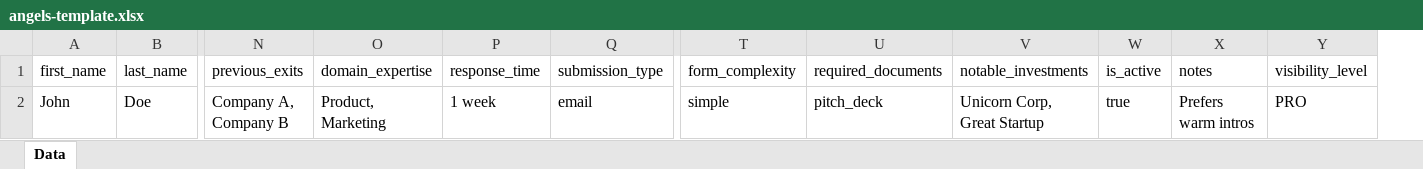
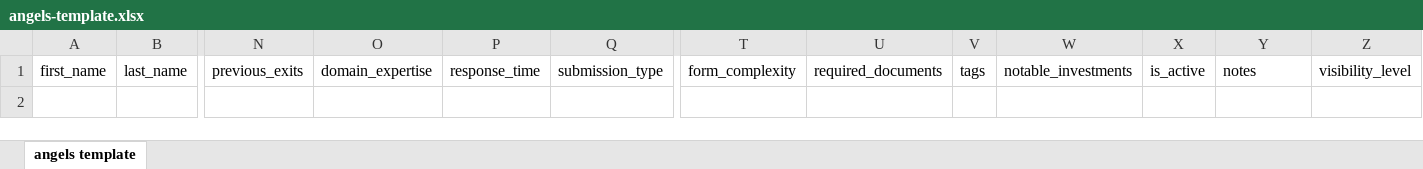
Before and after one commit to babacardot/suparaise, an Excel workbook: src/lib/scripts/seed-data/templates/angels-template.xlsx, sheet angels template, drawn as a sheet; only a part is shown, gaps mark what is left out; values as stored, in another font and other column widths than the file's, no borders; removed rows and columns are numbered as before the commit, all else as after; rows hold the shown columns only; the diff names each change by its address in the sheet, - before the commit and + after, or states it on an @@ line.

Commit message:
Update package dependencies and refactor data import scripts for improved functionality. Added support for Excel file imports, replaced CSV import script with a new import-data script, and enhanced bulk-seed functionality to utilize ExcelJS for writing data.

```diff
--- a/src/lib/scripts/seed-data/templates/angels-template.xlsx (sheet angels template)
+++ b/src/lib/scripts/seed-data/templates/angels-template.xlsx (sheet angels template)
-sheet tab: Data
+sheet tab: angels template
+column V, row 1: tags
-row 2: John | Doe | Company A, Company B | Product, Marketing | 1 week | email | simple | pitch_deck | Unicorn Corp, Great Startup | true | Prefers warm intros | PRO
```
Also changed, not shown: src/lib/scripts/seed-data/templates/accelerators-template.xlsx, src/lib/scripts/seed-data/templates/targets-template.xlsx, 13 other files.
